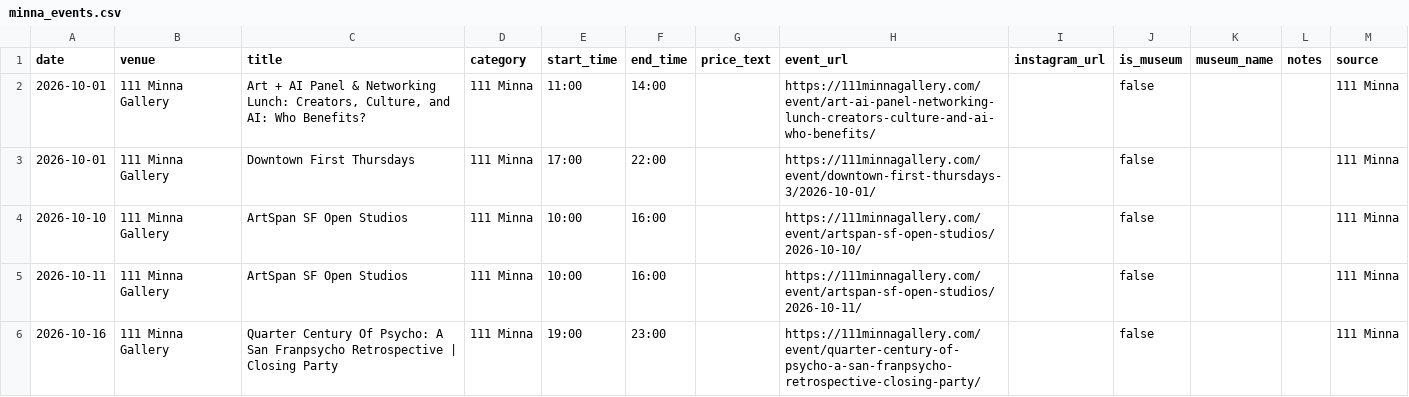
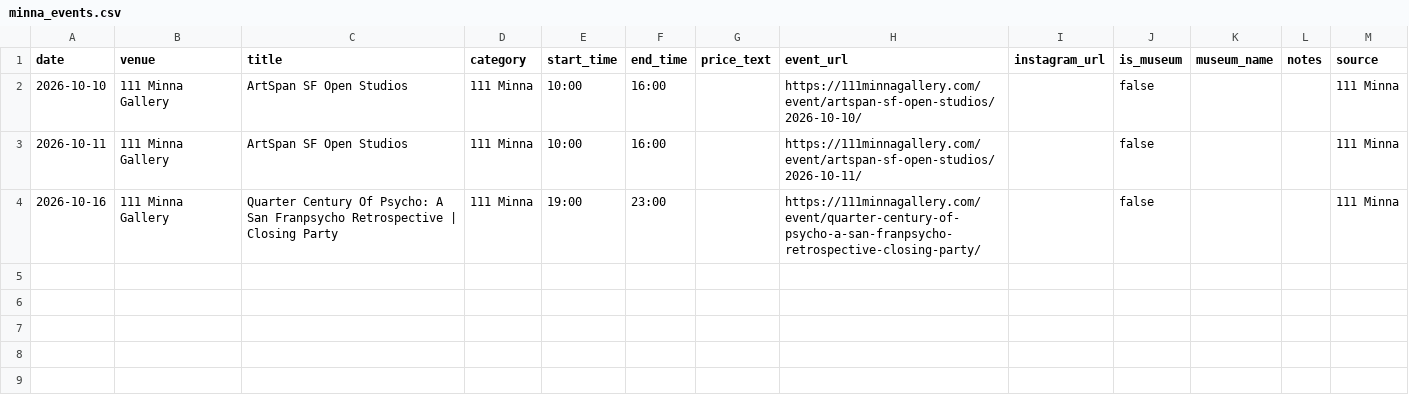
Before and after one commit to obstacleb/artlinks-data, a CSV file: minna_events.csv, drawn as a sheet.

Commit message:
Update 111 Minna events CSV

```diff
--- a/minna_events.csv
+++ b/minna_events.csv
@@ -1,4 +1,2 @@
 date,venue,title,category,start_time,end_time,price_text,event_url,instagram_url,is_museum,museum_name,notes,source
-2026-10-01,111 Minna Gallery,"Art + AI Panel & Networking Lunch: Creators, Culture, and AI: Who Benefits?",111 Minna,11:00,14:00,,https://111minnagallery.com/event/art-ai-panel-networking-lunch-creators-culture-and-ai-who-benefits/,,false,,,111 Minna
-2026-10-01,111 Minna Gallery,Downtown First Thursdays,111 Minna,17:00,22:00,,https://111minnagallery.com/event/downtown-first-thursdays-3/2026-10-01/,,false,,,111 Minna
 2026-10-10,111 Minna Gallery,ArtSpan SF Open Studios,111 Minna,10:00,16:00,,https://111minnagallery.com/event/artspan-sf-open-studios/2026-10-10/,,false,,,111 Minna
```
